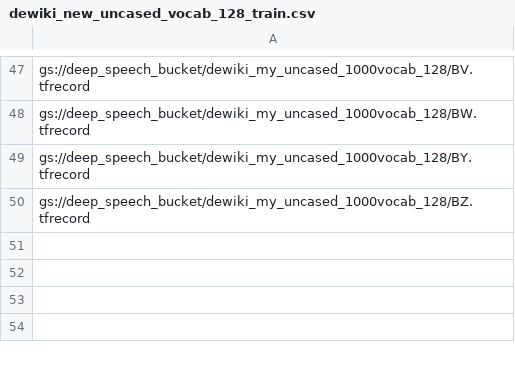
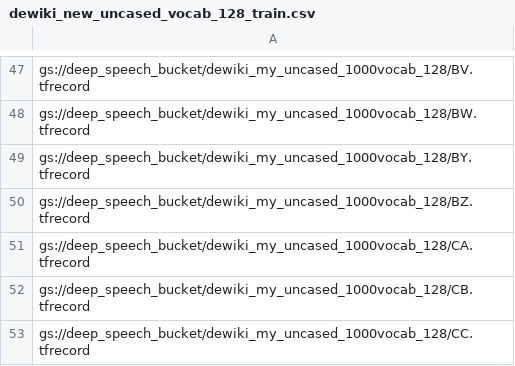
Before and after one commit to maggieezzat/bert, a CSV file: tfrecord_lists/dewiki_new_uncased_vocab_128_train.csv, drawn as a sheet; only a part is shown, gaps mark what is left out; the diff names each change by its address in the sheet, - before the commit and + after, or states it on an @@ line.

Commit message:
adjusted tfrecords list

```diff
--- a/tfrecord_lists/dewiki_new_uncased_vocab_128_train.csv
+++ b/tfrecord_lists/dewiki_new_uncased_vocab_128_train.csv
+row 51: gs://deep_speech_bucket/dewiki_my_uncased_1000vocab_128/CA.tfrecord
+row 52: gs://deep_speech_bucket/dewiki_my_uncased_1000vocab_128/CB.tfrecord
+row 53: gs://deep_speech_bucket/dewiki_my_uncased_1000vocab_128/CC.tfrecord
```
Also changed, not shown: tfrecord_lists/dewiki_new_cased_vocab_128_train.csv, tfrecord_lists/dewiki_new_cased_vocab_512_train.csv, 8 other files.
